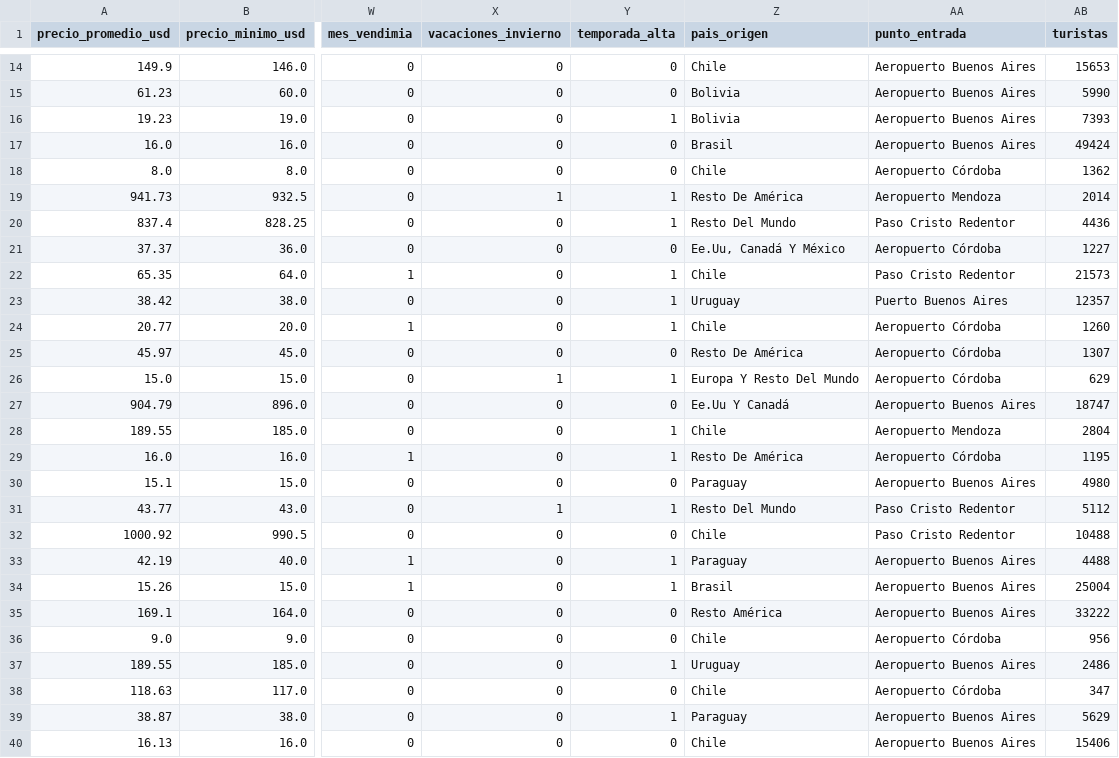
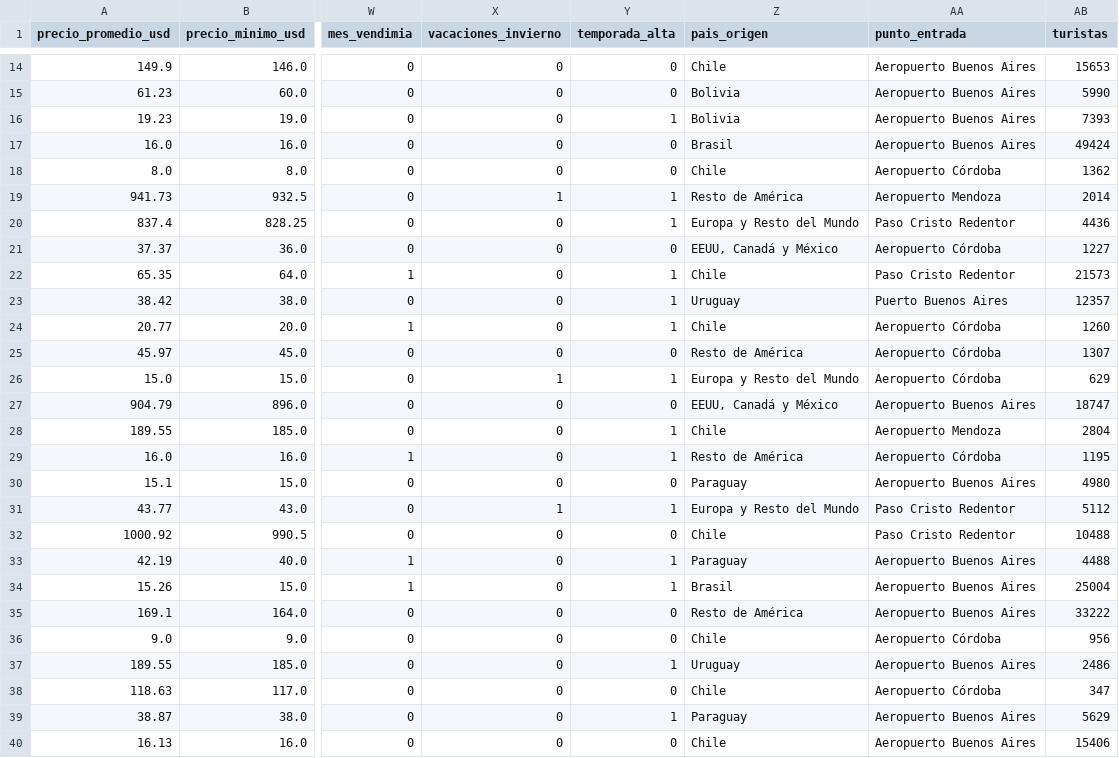
Before and after one commit to Juliccc/Demanda_hotelera, a CSV file: models/sample_data.csv, drawn as a sheet; only a part is shown, gaps mark what is left out; the diff covers the shown part only; the diff names each change by its address in the sheet, - before the commit and + after, or states it on an @@ line.

```diff
--- a/models/sample_data.csv
+++ b/models/sample_data.csv
-Z19 (pais_origen): Resto De América
+Z19 (pais_origen): Resto de América
-Z20 (pais_origen): Resto Del Mundo
+Z20 (pais_origen): Europa y Resto del Mundo
-Z21 (pais_origen): Ee.Uu, Canadá Y México
+Z21 (pais_origen): EEUU, Canadá y México
-Z25 (pais_origen): Resto De América
+Z25 (pais_origen): Resto de América
-Z26 (pais_origen): Europa Y Resto Del Mundo
+Z26 (pais_origen): Europa y Resto del Mundo
-Z27 (pais_origen): Ee.Uu Y Canadá
+Z27 (pais_origen): EEUU, Canadá y México
-Z29 (pais_origen): Resto De América
+Z29 (pais_origen): Resto de América
-Z31 (pais_origen): Resto Del Mundo
+Z31 (pais_origen): Europa y Resto del Mundo
-Z35 (pais_origen): Resto América
+Z35 (pais_origen): Resto de América
```
Also changed, not shown: 40 edited cells elsewhere in this file, 6 other files.
